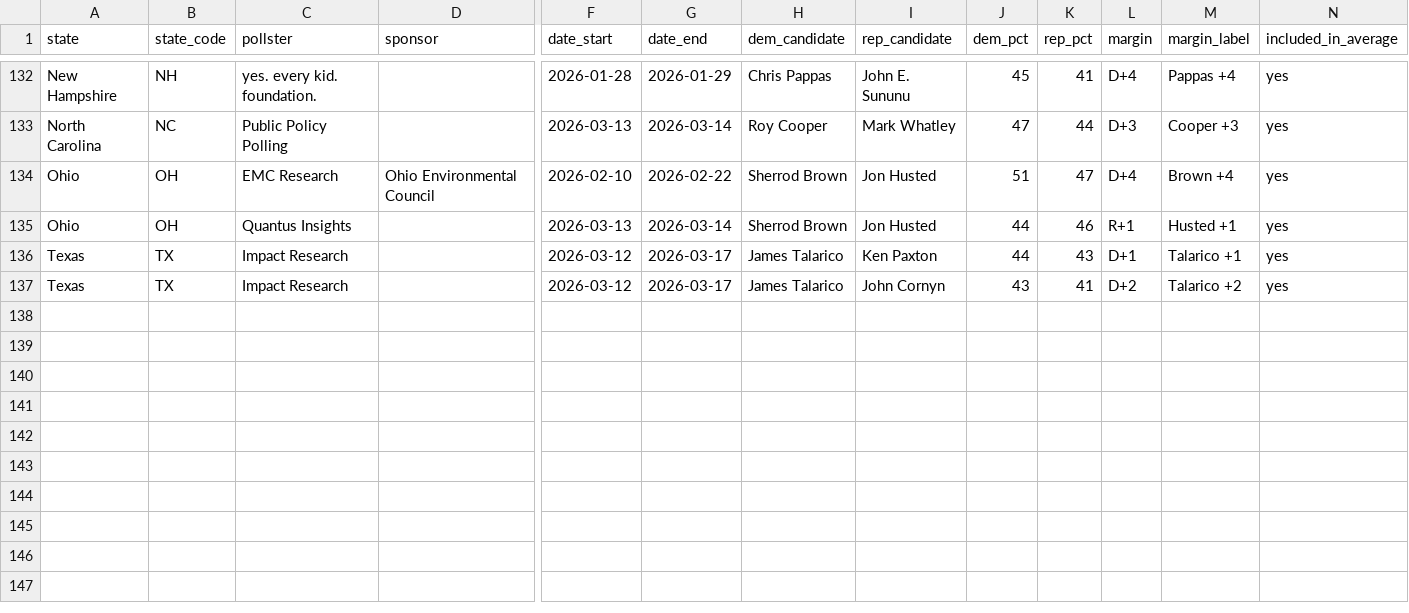
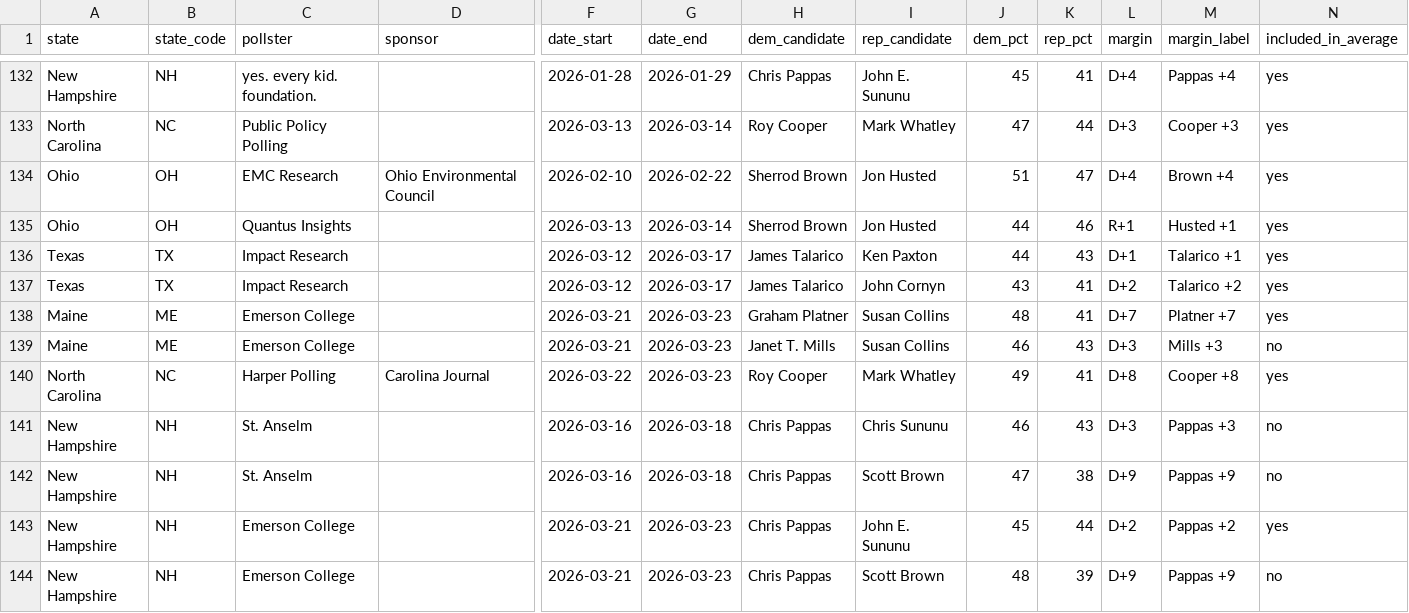
Before and after one commit to eddievanbogaert/election-forecast, a CSV file: backend/app/data/polls.csv, drawn as a sheet; only a part is shown, gaps mark what is left out; rows hold the shown columns only; the diff names each change by its address in the sheet, - before the commit and + after, or states it on an @@ line.

```diff
--- a/backend/app/data/polls.csv
+++ b/backend/app/data/polls.csv
+row 138: Maine | ME | Emerson College |  | 2026-03-21 | 2026-03-23 | Graham Platner | Susan Collins | 48 | 41 | D+7 | Platner +7 | yes
+row 139: Maine | ME | Emerson College |  | 2026-03-21 | 2026-03-23 | Janet T. Mills | Susan Collins | 46 | 43 | D+3 | Mills +3 | no
+row 140: North Carolina | NC | Harper Polling | Carolina Journal | 2026-03-22 | 2026-03-23 | Roy Cooper | Mark Whatley | 49 | 41 | D+8 | Cooper +8 | yes
+row 141: New Hampshire | NH | St. Anselm |  | 2026-03-16 | 2026-03-18 | Chris Pappas | Chris Sununu | 46 | 43 | D+3 | Pappas +3 | no
+row 142: New Hampshire | NH | St. Anselm |  | 2026-03-16 | 2026-03-18 | Chris Pappas | Scott Brown | 47 | 38 | D+9 | Pappas +9 | no
+row 143: New Hampshire | NH | Emerson College |  | 2026-03-21 | 2026-03-23 | Chris Pappas | John E. Sununu | 45 | 44 | D+2 | Pappas +2 | yes
+row 144: New Hampshire | NH | Emerson College |  | 2026-03-21 | 2026-03-23 | Chris Pappas | Scott Brown | 48 | 39 | D+9 | Pappas +9 | no
```
Also changed, not shown: 2 other files.
